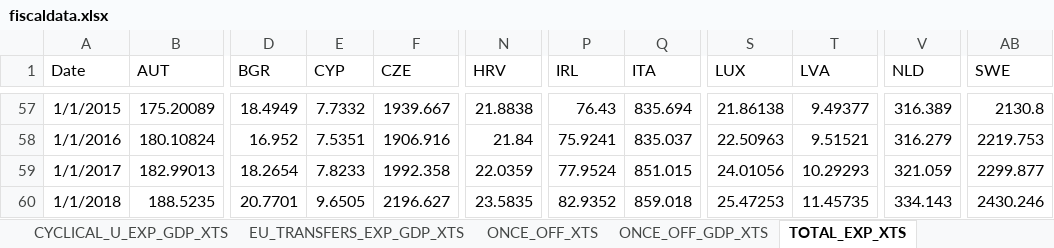
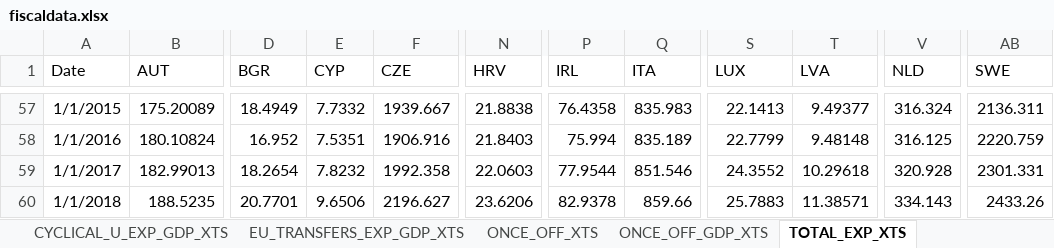
Before and after one commit to mflanagan201/gcal_auto, an Excel workbook: fiscaldata.xlsx, sheet TOTAL_EXP_XTS, drawn as a sheet; only a part is shown, gaps mark what is left out; values as stored, in another font and other column widths than the file's, no borders; the diff covers the shown part only; the diff names each change by its address in the sheet, - before the commit and + after, or states it on an @@ line.

```diff
--- a/fiscaldata.xlsx (sheet TOTAL_EXP_XTS)
+++ b/fiscaldata.xlsx (sheet TOTAL_EXP_XTS)
-P57 (IRL): 76.43
+P57 (IRL): 76.4358
-Q57 (ITA): 835.694
+Q57 (ITA): 835.983
-S57 (LUX): 21.86138
+S57 (LUX): 22.1413
-V57 (NLD): 316.389
+V57 (NLD): 316.324
-AB57 (SWE): 2130.8
+AB57 (SWE): 2136.311
-N58 (HRV): 21.84
+N58 (HRV): 21.8403
-P58 (IRL): 75.9241
+P58 (IRL): 75.994
-Q58 (ITA): 835.037
+Q58 (ITA): 835.189
-S58 (LUX): 22.50963
+S58 (LUX): 22.7799
-T58 (LVA): 9.51521
+T58 (LVA): 9.48148
-V58 (NLD): 316.279
+V58 (NLD): 316.125
-AB58 (SWE): 2219.753
+AB58 (SWE): 2220.759
-E59 (CYP): 7.8233
+E59 (CYP): 7.8232
-N59 (HRV): 22.0359
+N59 (HRV): 22.0603
-P59 (IRL): 77.9524
+P59 (IRL): 77.9544
-Q59 (ITA): 851.015
+Q59 (ITA): 851.546
-S59 (LUX): 24.01056
+S59 (LUX): 24.3552
-T59 (LVA): 10.29293
+T59 (LVA): 10.29618
-V59 (NLD): 321.059
+V59 (NLD): 320.928
-AB59 (SWE): 2299.877
+AB59 (SWE): 2301.331
-E60 (CYP): 9.6505
+E60 (CYP): 9.6506
-N60 (HRV): 23.5835
+N60 (HRV): 23.6206
-P60 (IRL): 82.9352
+P60 (IRL): 82.9378
-Q60 (ITA): 859.018
+Q60 (ITA): 859.66
-S60 (LUX): 25.47253
+S60 (LUX): 25.7883
-T60 (LVA): 11.45735
+T60 (LVA): 11.38571
-AB60 (SWE): 2430.246
+AB60 (SWE): 2433.26
```
Also changed, not shown: 4 added rows, 3 removed rows and 150 edited cells elsewhere in this sheet, sheet DEFICIT_Q_xts, sheet GGD_RATIO_XTS, sheet REAL_GDP_xts, sheet GGB_RATIO_XTS, sheet TOTAL_EXP_GDP_XTS, sheet UR_xts, 13 more sheets, other sheet tabs.
